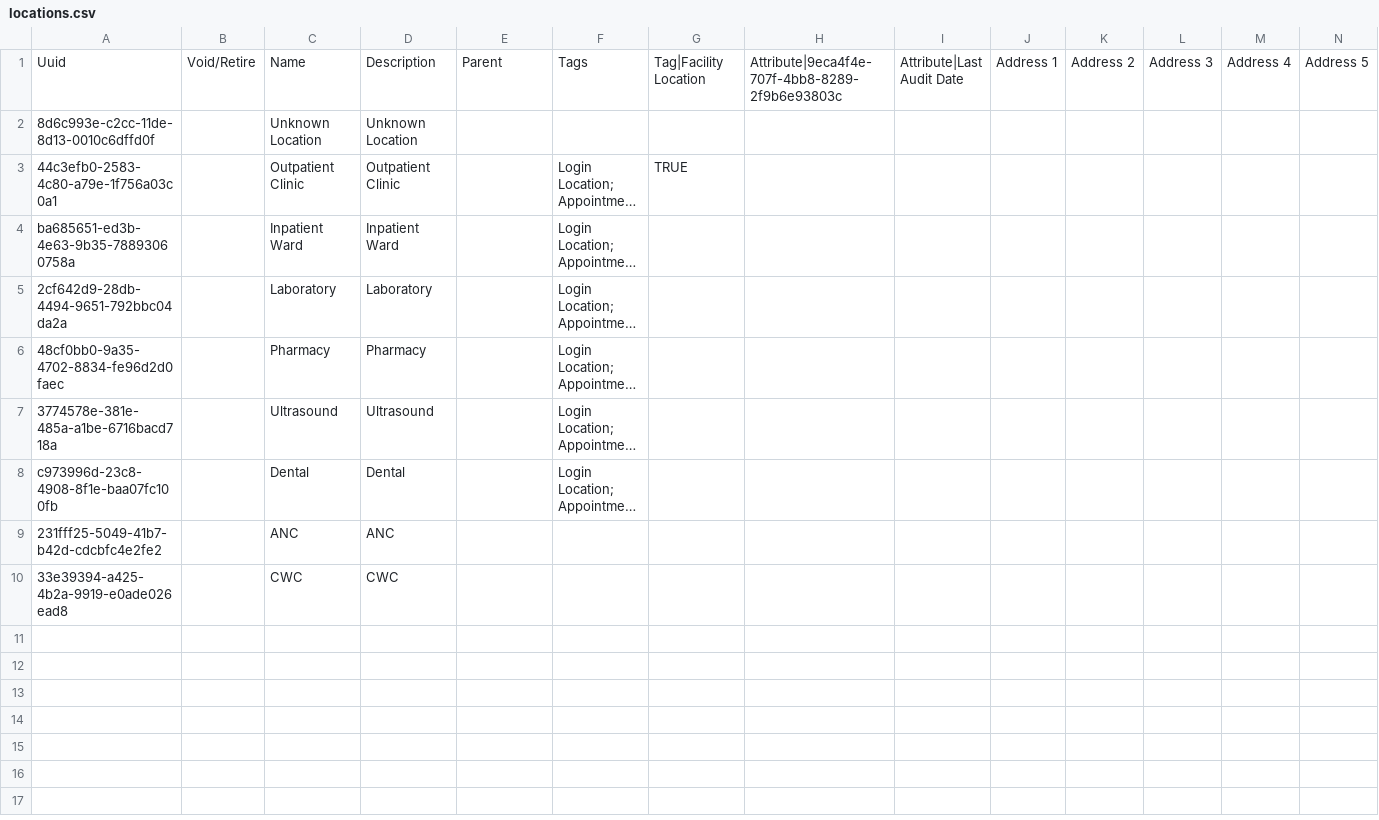
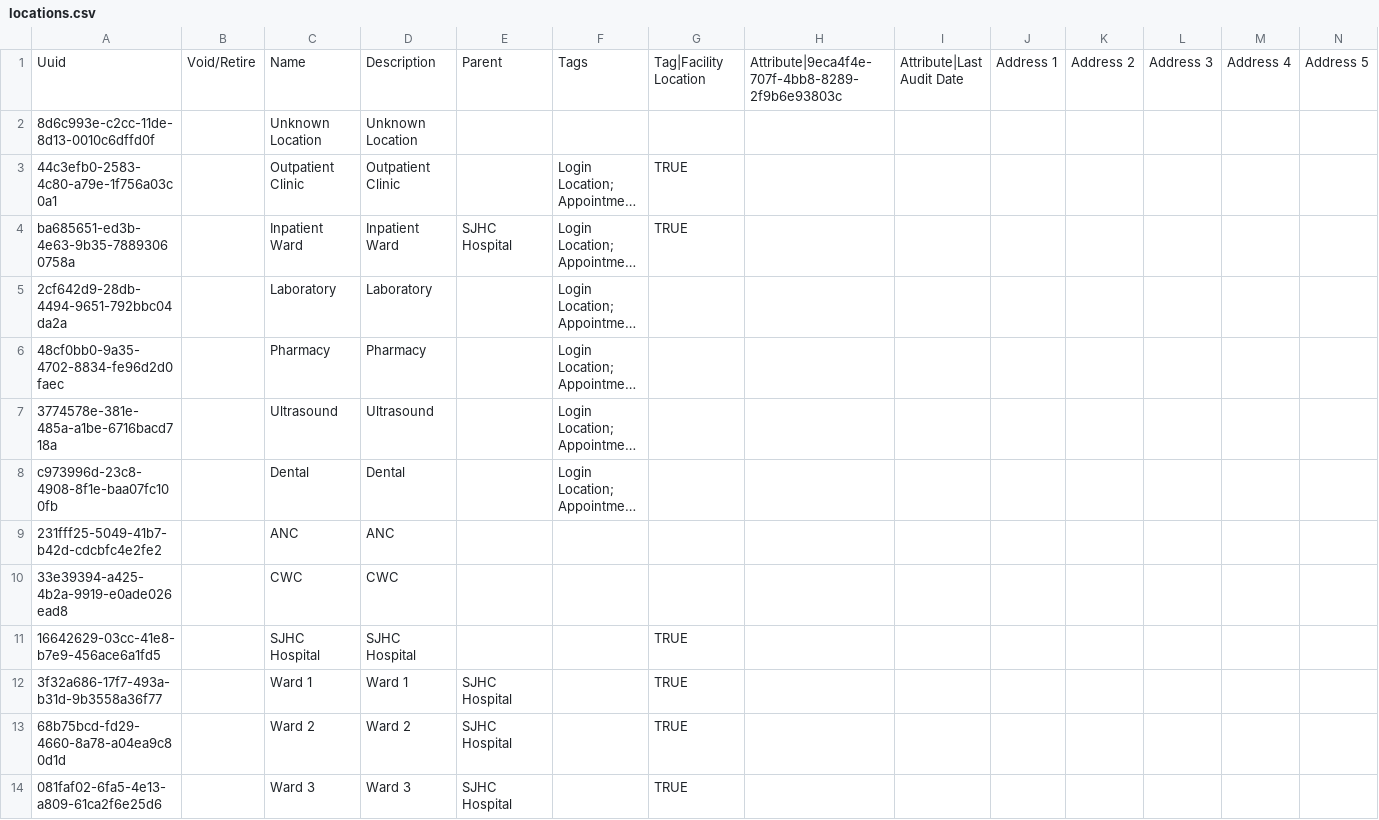
Before and after one commit to PiusKariuki/eHospital2.0, a CSV file: distro/configuration/locations/locations.csv, drawn as a sheet; only a part is shown; long unchanged cells end in …; rows hold the shown columns only; the diff names each change by its address in the sheet, - before the commit and + after, or states it on an @@ line.

Commit message:
(feat) Adding Bed Locations

```diff
--- a/distro/configuration/locations/locations.csv
+++ b/distro/configuration/locations/locations.csv
-E4: (empty)
+E4: SJHC Hospital
-G4: (empty)
+G4: TRUE
+row 11: 16642629-03cc-41e8-b7e9-456ace6a1fd5 |  | SJHC Hospital | SJHC Hospital |  |  | TRUE
+row 12: 3f32a686-17f7-493a-b31d-9b3558a36f77 |  | Ward 1 | Ward 1 | SJHC Hospital |  | TRUE
+row 13: 68b75bcd-fd29-4660-8a78-a04ea9c80d1d |  | Ward 2 | Ward 2 | SJHC Hospital |  | TRUE
+row 14: 081faf02-6fa5-4e13-a809-61ca2f6e25d6 |  | Ward 3 | Ward 3 | SJHC Hospital |  | TRUE
```
Also changed, not shown: 1 other file.
